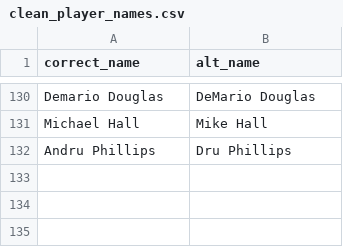
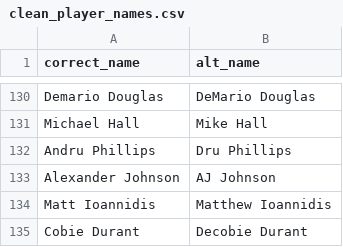
Before and after one commit to nflverse/nflreadr, a CSV file: data-raw/clean_player_names.csv, drawn as a sheet; only a part is shown, gaps mark what is left out.

```diff
--- a/data-raw/clean_player_names.csv
+++ b/data-raw/clean_player_names.csv
@@ -132 +132,4 @@ Michael Hall,Mike Hall
 Andru Phillips,Dru Phillips
+Alexander Johnson,AJ Johnson
+Matt Ioannidis,Matthew Ioannidis
+Cobie Durant,Decobie Durant
```
Also changed, not shown: 2 other files.
